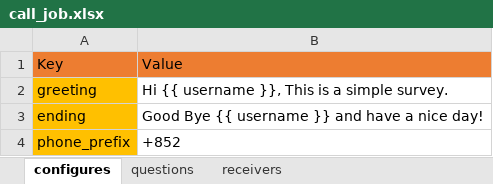
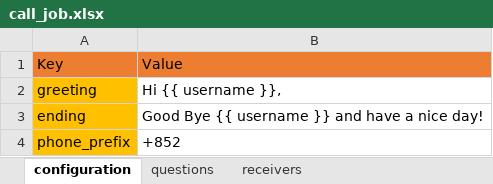
Before and after one commit to wongcyrus/callouts, an Excel workbook: contract_flow/call_job.xlsx, sheet configuration, drawn as a sheet; values as stored, in another font and other column widths than the file's, no borders; the diff names each change by its address in the sheet, - before the commit and + after, or states it on an @@ line.

Commit message:
rename config to configuration.

```diff
--- a/contract_flow/call_job.xlsx (sheet configuration)
+++ b/contract_flow/call_job.xlsx (sheet configuration)
-sheet tab: configures
+sheet tab: configuration
-B2: Hi {{ username }}, This is a simple survey.
+B2: Hi {{ username }},
```
Also changed, not shown: sheet questions, 1 other file.
